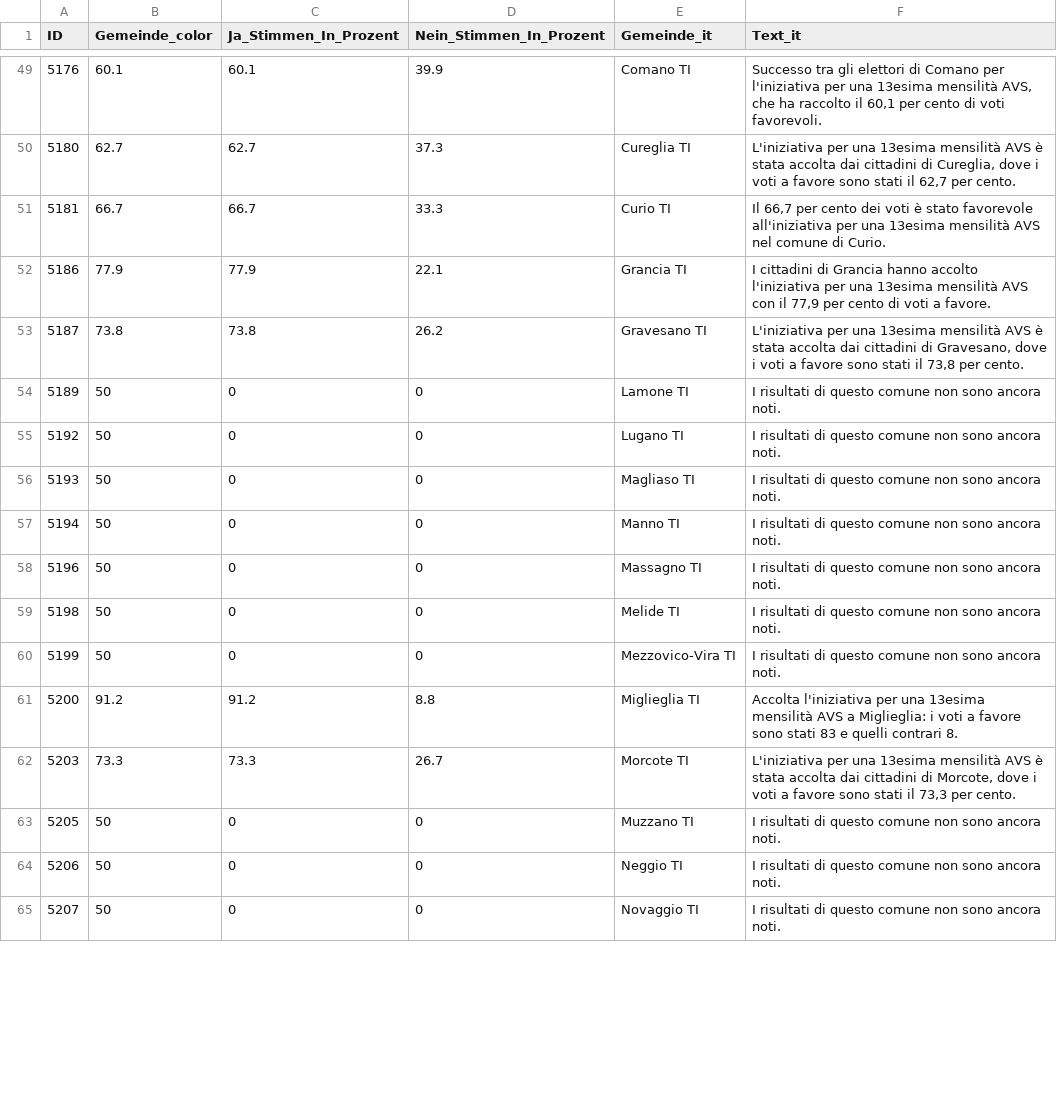
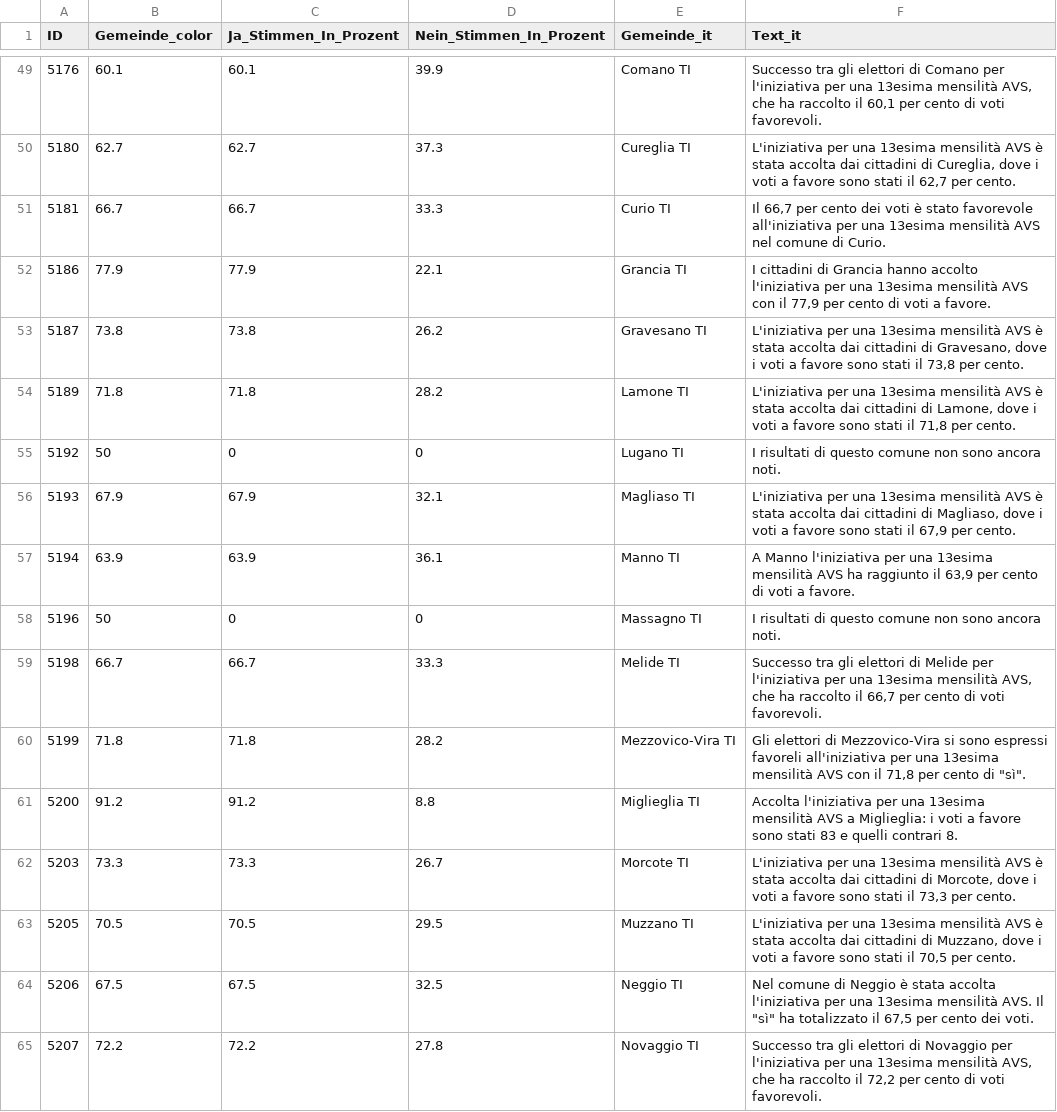
Before and after one commit to awp-finanznachrichten/lena_maerz2024, a CSV file: Output_Cantons/TI_AHV_13Rente_dw_it.csv, drawn as a sheet; only a part is shown, gaps mark what is left out; the diff covers the shown part only.

```diff
--- a/Output_Cantons/TI_AHV_13Rente_dw_it.csv
+++ b/Output_Cantons/TI_AHV_13Rente_dw_it.csv
@@ -53,13 +53,13 @@
 5187,73.8,73.8,26.2,"Gravesano TI","L'iniziativa per una 13esima mensilità AVS è stata accolta dai cittadini di Gravesano, dove i voti a favore sono stati il 73,8 per cento."
-5189,50,0,0,"Lamone TI","I risultati di questo comune non sono ancora noti."
+5189,71.8,71.8,28.2,"Lamone TI","L'iniziativa per una 13esima mensilità AVS è stata accolta dai cittadini di Lamone, dove i voti a favore sono stati il 71,8 per cento."
 5192,50,0,0,"Lugano TI","I risultati di questo comune non sono ancora noti."
-5193,50,0,0,"Magliaso TI","I risultati di questo comune non sono ancora noti."
-5194,50,0,0,"Manno TI","I risultati di questo comune non sono ancora noti."
+5193,67.9,67.9,32.1,"Magliaso TI","L'iniziativa per una 13esima mensilità AVS è stata accolta dai cittadini di Magliaso, dove i voti a favore sono stati il 67,9 per cento."
+5194,63.9,63.9,36.1,"Manno TI","A Manno l'iniziativa per una 13esima mensilità AVS ha raggiunto il 63,9 per cento di voti a favore."
 5196,50,0,0,"Massagno TI","I risultati di questo comune non sono ancora noti."
-5198,50,0,0,"Melide TI","I risultati di questo comune non sono ancora noti."
-5199,50,0,0,"Mezzovico-Vira TI","I risultati di questo comune non sono ancora noti."
+5198,66.7,66.7,33.3,"Melide TI","Successo tra gli elettori di Melide per l'iniziativa per una 13esima mensilità AVS, che ha raccolto il 66,7 per cento di voti favorevoli."
+5199,71.8,71.8,28.2,"Mezzovico-Vira TI","Gli elettori di Mezzovico-Vira si sono espressi favoreli all'iniziativa per una 13esima mensilità AVS con il 71,8 per cento di ""sì""."
 5200,91.2,91.2,8.8,"Miglieglia TI","Accolta l'iniziativa per una 13esima mensilità AVS a Miglieglia: i voti a favore sono stati 83 e quelli contrari 8."
 5203,73.3,73.3,26.7,"Morcote TI","L'iniziativa per una 13esima mensilità AVS è stata accolta dai cittadini di Morcote, dove i voti a favore sono stati il 73,3 per cento."
-5205,50,0,0,"Muzzano TI","I risultati di questo comune non sono ancora noti."
-5206,50,0,0,"Neggio TI","I risultati di questo comune non sono ancora noti."
-5207,50,0,0,"Novaggio TI","I risultati di questo comune non sono ancora noti."
+5205,70.5,70.5,29.5,"Muzzano TI","L'iniziativa per una 13esima mensilità AVS è stata accolta dai cittadini di Muzzano, dove i voti a favore sono stati il 70,5 per cento."
+5206,67.5,67.5,32.5,"Neggio TI","Nel comune di Neggio è stata accolta l'iniziativa per una 13esima mensilità AVS. Il ""sì"" ha totalizzato il 67,5 per cento dei voti."
+5207,72.2,72.2,27.8,"Novaggio TI","Successo tra gli elettori di Novaggio per l'iniziativa per una 13esima mensilità AVS, che ha raccolto il 72,2 per cento di voti favorevoli."
```
Also changed, not shown: 128 edited cells elsewhere in this file, Output_Cantons/FR_AHV_Renteninitiative_dw_fr.csv, Output_Cantons/FR_TPF_dw_de.csv, 50 other files.
